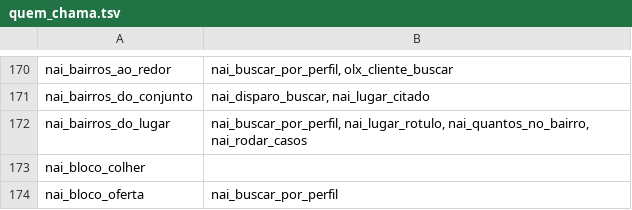
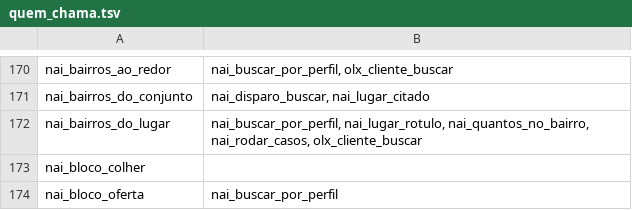
Before and after one commit to pvlservicos-collab/nayia, a TSV file: producao/quem_chama.tsv, drawn as a sheet; only a part is shown, gaps mark what is left out.

```diff
--- a/producao/quem_chama.tsv
+++ b/producao/quem_chama.tsv
@@ -171,3 +171,3 @@ nai_bairros_ao_redor	nai_buscar_por_perfil, olx_cliente_buscar
 nai_bairros_do_conjunto	nai_disparo_buscar, nai_lugar_citado
-nai_bairros_do_lugar	nai_buscar_por_perfil, nai_lugar_rotulo, nai_quantos_no_bairro, nai_rodar_casos
+nai_bairros_do_lugar	nai_buscar_por_perfil, nai_lugar_rotulo, nai_quantos_no_bairro, nai_rodar_casos, olx_cliente_buscar
 nai_bloco_colher	
```
Also changed, not shown: producao/nai_config.tsv, 12 other files.
